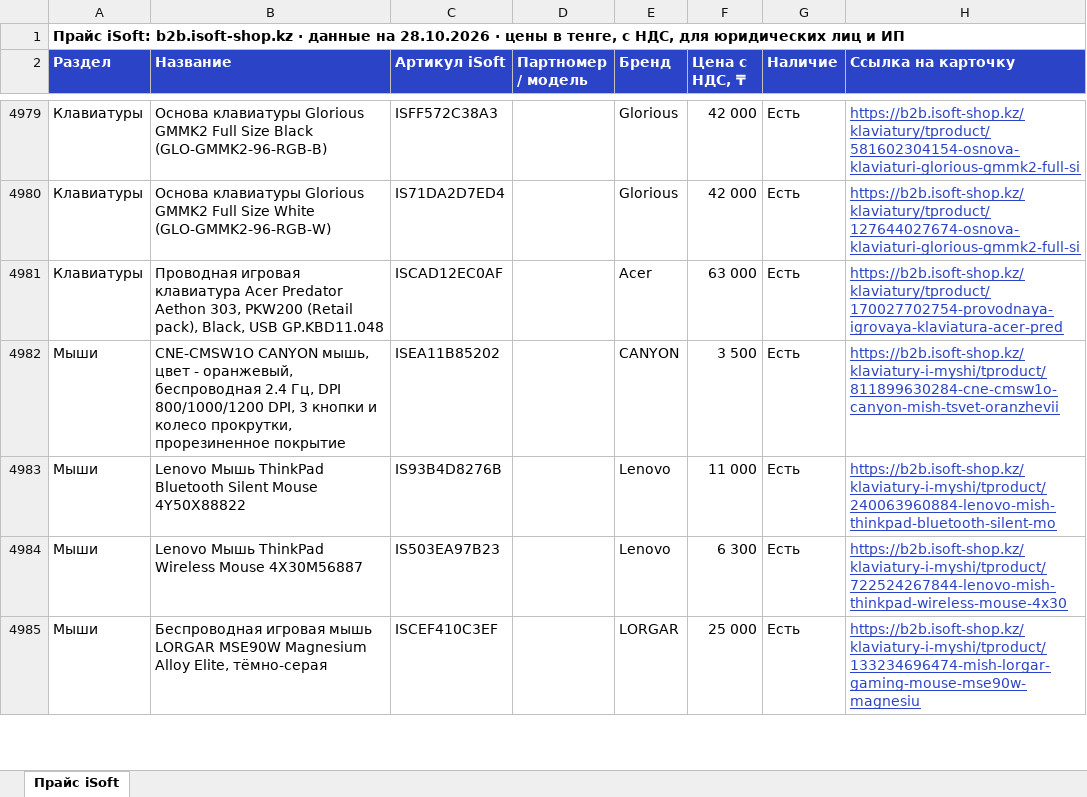
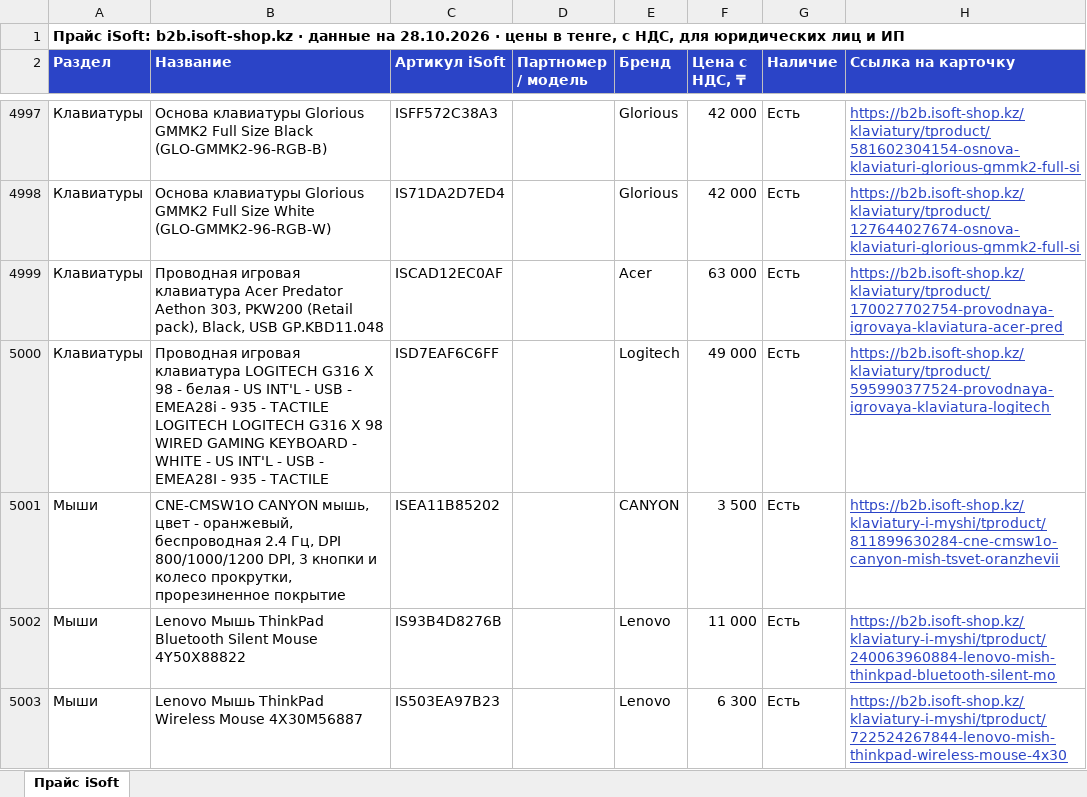
Before and after one commit to askhatjuve-ops/isoft-search, an Excel workbook: price-isoft.xlsx, sheet Прайс iSoft, drawn as a sheet; only a part is shown, gaps mark what is left out; the shorter side is filled out with more unchanged rows; values as stored, in another font and other column widths than the file's, no borders; the diff covers the shown part only; the diff names each change by its address in the sheet, - before the commit and + after, or states it on an @@ line.

```diff
--- a/price-isoft.xlsx (sheet Прайс iSoft)
+++ b/price-isoft.xlsx (sheet Прайс iSoft)
+row 5000: Клавиатуры | Проводная игровая клавиатура LOGITECH G316 X 98 - белая - US INT'L - USB - EMEA28i - 935 - TACTILE LOGITECH LOGITECH G316 X 98 WIRED GAMING KEYBOARD - WHITE - US INT'L - USB - EMEA28I - 935 - TACTILE | ISD7EAF6C6FF |  | Logitech | 49 000 | Есть | https://b2b.isoft-shop.kz/klaviatury/tproduct/595990377524-provodnaya-igrovaya-klaviatura-logitech
```
Also changed, not shown: 28 added rows, 7 removed rows and 9 edited cells elsewhere in this sheet, 5 other files.
